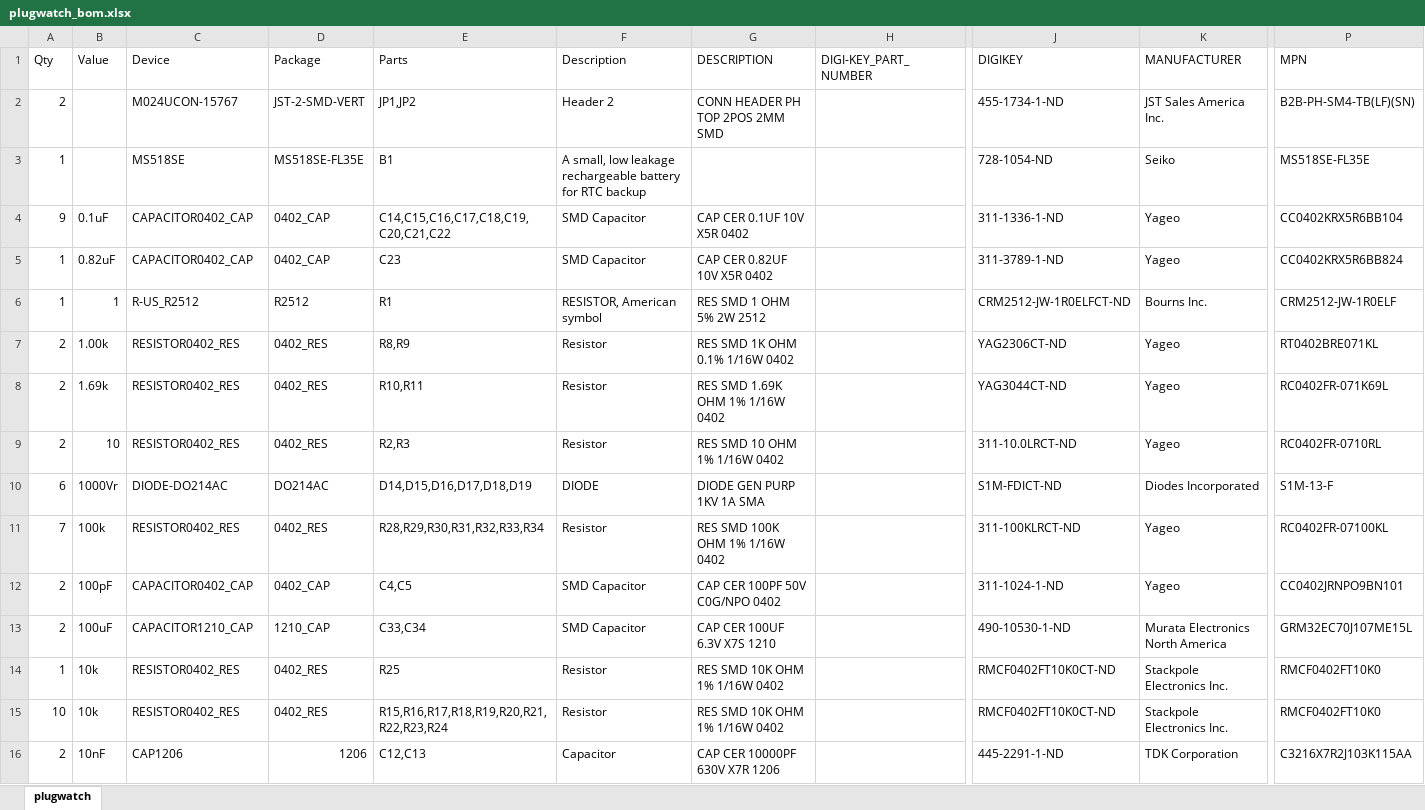
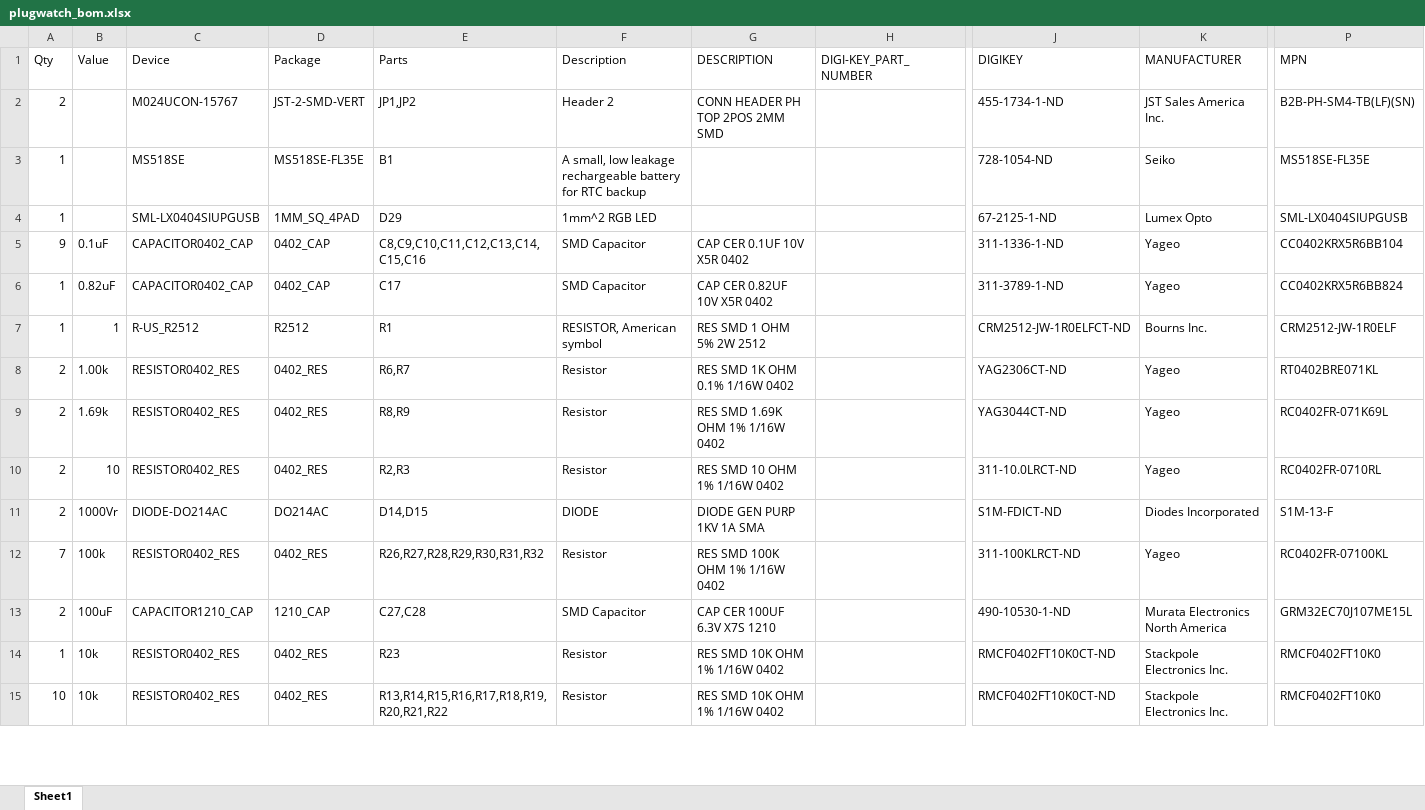
Before and after one commit to nline/powerwatch, an Excel workbook: hardware/plugwatch_G/board/plugwatch_bom.xlsx, sheet Sheet1, drawn as a sheet; only a part is shown, gaps mark what is left out; values as stored, in another font and other column widths than the file's, no cell formats; removed rows and columns are numbered as before the commit, all else as after; rows hold the shown columns only; the diff covers the shown part only; the diff names each change by its address in the sheet, - before the commit and + after, or states it on an @@ line.

```diff
--- a/hardware/plugwatch_G/board/plugwatch_bom.xlsx (sheet Sheet1)
+++ b/hardware/plugwatch_G/board/plugwatch_bom.xlsx (sheet Sheet1)
-sheet tab: plugwatch
+sheet tab: Sheet1
+row 4: 1 |  | SML-LX0404SIUPGUSB | 1MM_SQ_4PAD | D29 | 1mm^2 RGB LED |  |  | 67-2125-1-ND | Lumex Opto | SML-LX0404SIUPGUSB
-E5 (Parts): C14,C15,C16,C17,C18,C19,C20,C21,C22
+E5 (Parts): C8,C9,C10,C11,C12,C13,C14,C15,C16
-E6 (Parts): C23
+E6 (Parts): C17
-E8 (Parts): R8,R9
+E8 (Parts): R6,R7
-E9 (Parts): R10,R11
+E9 (Parts): R8,R9
-A11 (Qty): 6
+A11 (Qty): 2
-E11 (Parts): D14,D15,D16,D17,D18,D19
+E11 (Parts): D14,D15
-E12 (Parts): R28,R29,R30,R31,R32,R33,R34
+E12 (Parts): R26,R27,R28,R29,R30,R31,R32
-row 12: 2 | 100pF | CAPACITOR0402_CAP | 0402_CAP | C4,C5 | SMD Capacitor | CAP CER 100PF 50V C0G/NPO 0402 |  | 311-1024-1-ND | Yageo | CC0402JRNPO9BN101
-E13 (Parts): C33,C34
+E13 (Parts): C27,C28
-E14 (Parts): R25
+E14 (Parts): R23
-E15 (Parts): R15,R16,R17,R18,R19,R20,R21,R22,R23,R24
+E15 (Parts): R13,R14,R15,R16,R17,R18,R19,R20,R21,R22
-row 16: 2 | 10nF | CAP1206 | 1206 | C12,C13 | Capacitor | CAP CER 10000PF 630V X7R 1206 |  | 445-2291-1-ND | TDK Corporation | C3216X7R2J103K115AA
```
Also changed, not shown: 5 removed rows and 25 edited cells elsewhere in this sheet, cell formats, 8 other files.
